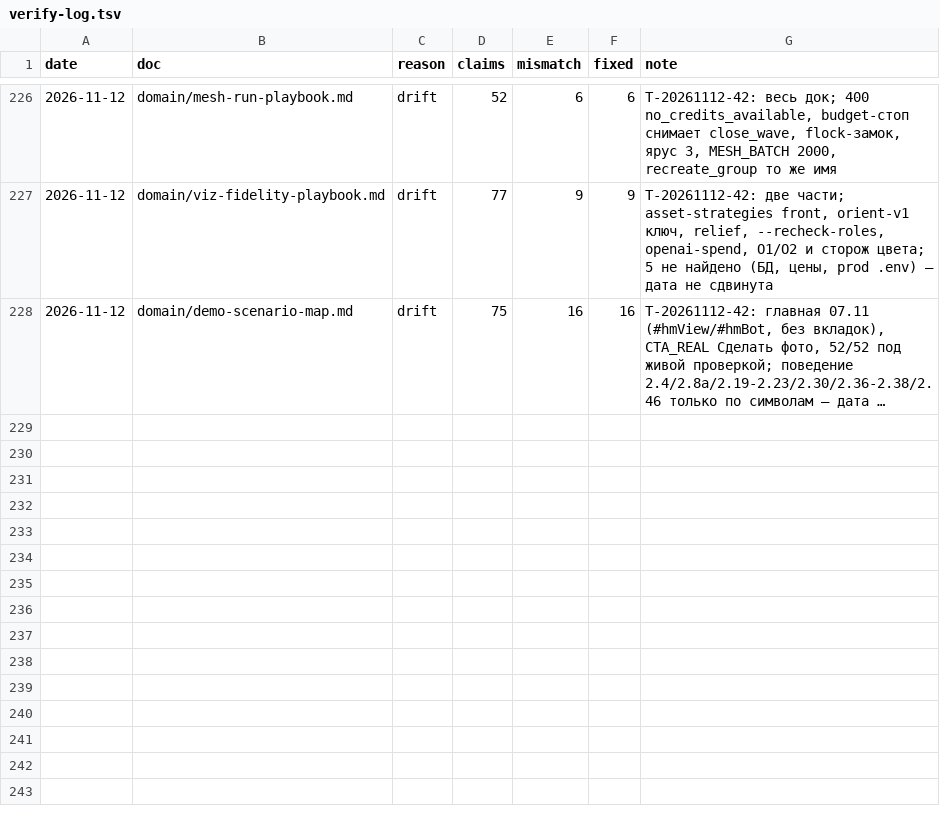
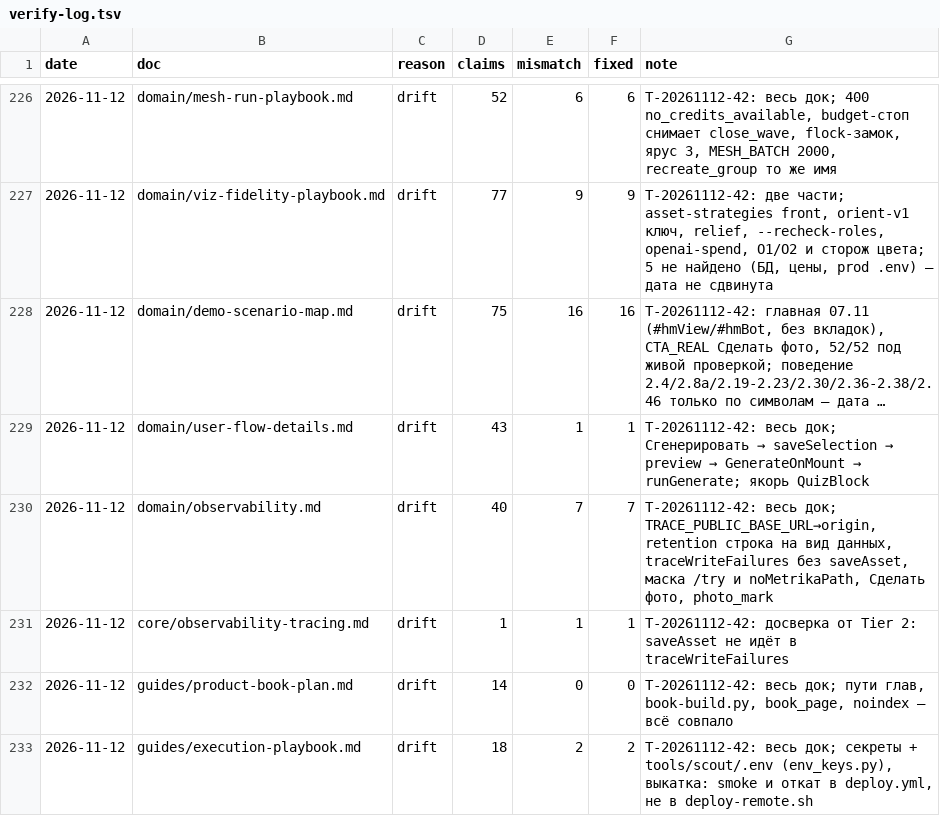
Before and after one commit to igortsk123/remlab, a TSV file: .memory_bank/changelog/verify-log.tsv, drawn as a sheet; only a part is shown, gaps mark what is left out; long unchanged cells end in …; the diff names each change by its address in the sheet, - before the commit and + after, or states it on an @@ line.

```diff
--- a/.memory_bank/changelog/verify-log.tsv
+++ b/.memory_bank/changelog/verify-log.tsv
+row 229: 2026-11-12 | domain/user-flow-details.md | drift | 43 | 1 | 1 | T-20261112-42: весь док; Сгенерировать → saveSelection → preview → GenerateOnMount → runGenerate; якорь QuizBlock
+row 230: 2026-11-12 | domain/observability.md | drift | 40 | 7 | 7 | T-20261112-42: весь док; TRACE_PUBLIC_BASE_URL→origin, retention строка на вид данных, traceWriteFailures без saveAsset, маска /try и noMetrikaPath, Сделать фото, photo_mark
+row 231: 2026-11-12 | core/observability-tracing.md | drift | 1 | 1 | 1 | T-20261112-42: досверка от Tier 2: saveAsset не идёт в traceWriteFailures
+row 232: 2026-11-12 | guides/product-book-plan.md | drift | 14 | 0 | 0 | T-20261112-42: весь док; пути глав, book-build.py, book_page, noindex — всё совпало
+row 233: 2026-11-12 | guides/execution-playbook.md | drift | 18 | 2 | 2 | T-20261112-42: весь док; секреты + tools/scout/.env (env_keys.py), выкатка: smoke и откат в deploy.yml, не в deploy-remote.sh
```
Also changed, not shown: 5 other files.
